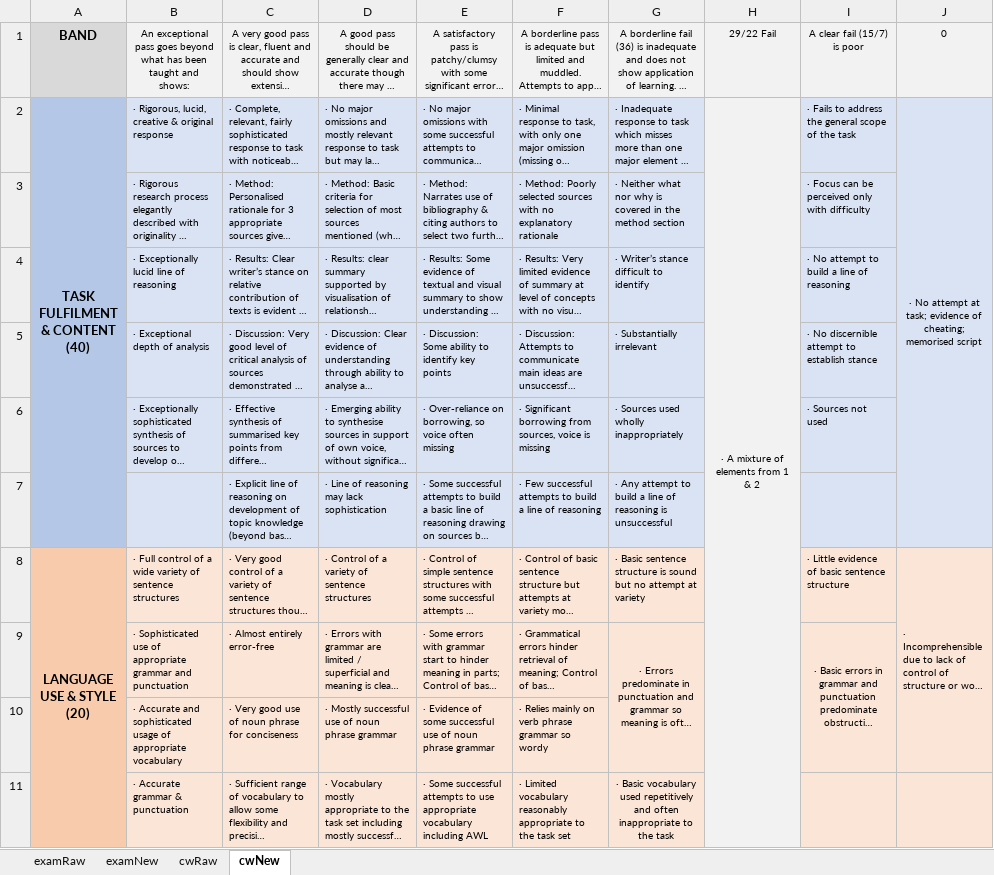
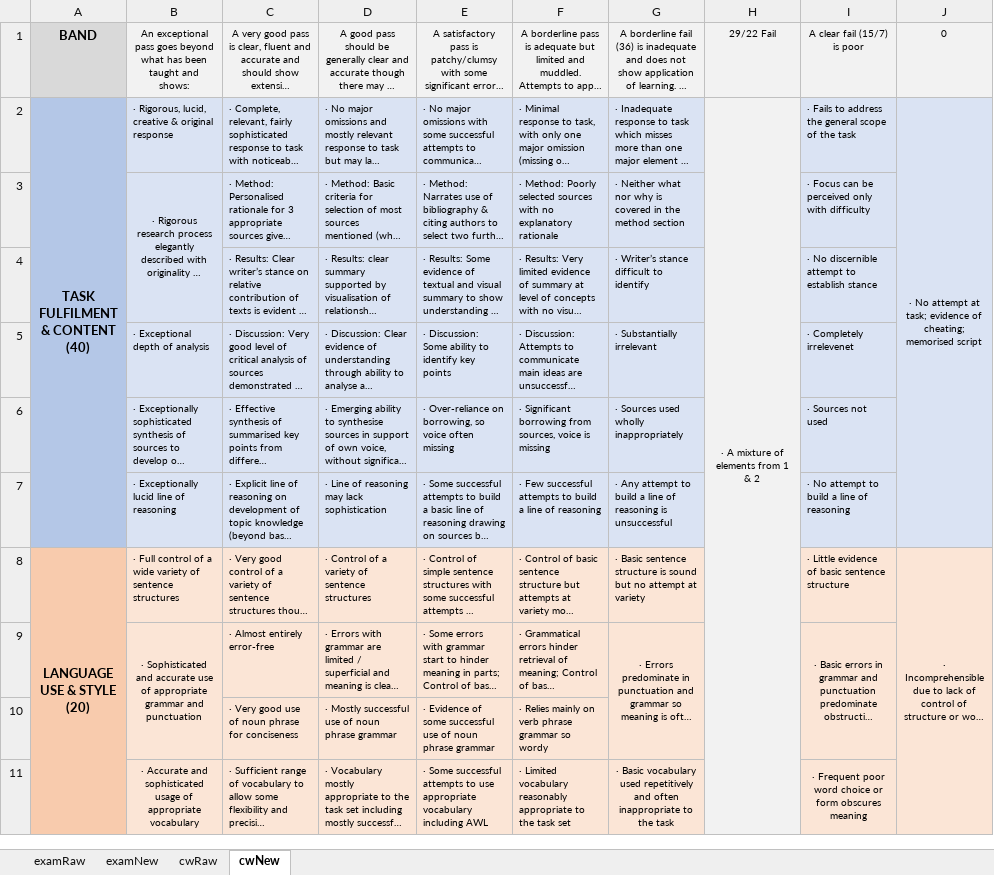
Before and after one commit to Termi303/CELFS, an Excel workbook: CELFS_files/CELFScriteria.xlsx, sheet cwNew, drawn as a sheet; only a part is shown; long unchanged cells end in …; values as stored, in another font and other column widths than the file's, no borders; the diff covers the shown part only; the diff names each change by its address in the sheet, - before the commit and + after, or states it on an @@ line.

Commit message:
criteria updated

```diff
--- a/CELFS_files/CELFScriteria.xlsx (sheet cwNew)
+++ b/CELFS_files/CELFScriteria.xlsx (sheet cwNew)
-B3 alignment: left
+B3 alignment: center
+B3:B4 merged
-B4: · Exceptionally lucid line of reasoning
+B4: (empty)
-I4: · No attempt to build a line of reasoning
+I4: · No discernible attempt to establish stance
-I5: · No discernible attempt to establish stance
+I5: · Completely irrelevenet
-B7: (empty)
+B7: · Exceptionally lucid line of reasoning
-I7: (empty)
+I7: · No attempt to build a line of reasoning
-J8 alignment: left
+J8 alignment: center
-J8:J10 merged
+J8:J13 merged
-B9: · Sophisticated use of…
+B9: · Sophisticated and accurate use of…
-B9 alignment: left
+B9 alignment: center
+B9:B10 merged
-B10: · Accurate and sophisticated usage of appropriate vocabulary
+B10: (empty)
-B11: · Accurate grammar & punctuation
+B11: · Accurate and sophisticated usage of appropriate vocabulary
-B11 alignment: left
+B11 alignment: center
+B11:B12 merged
-I11: (empty)
+I11: · Frequent poor word choice or form obscures meaning
+I11:I12 merged
```
Also changed, not shown: 2 edited cells, cell formats and merged cells elsewhere in this sheet, sheet examNew.
